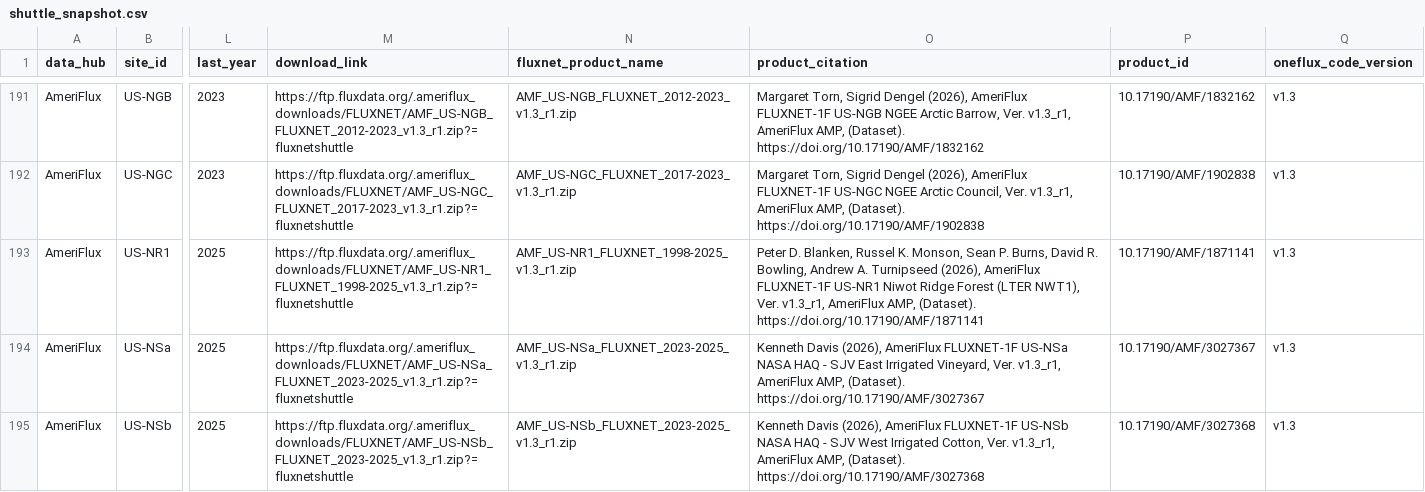
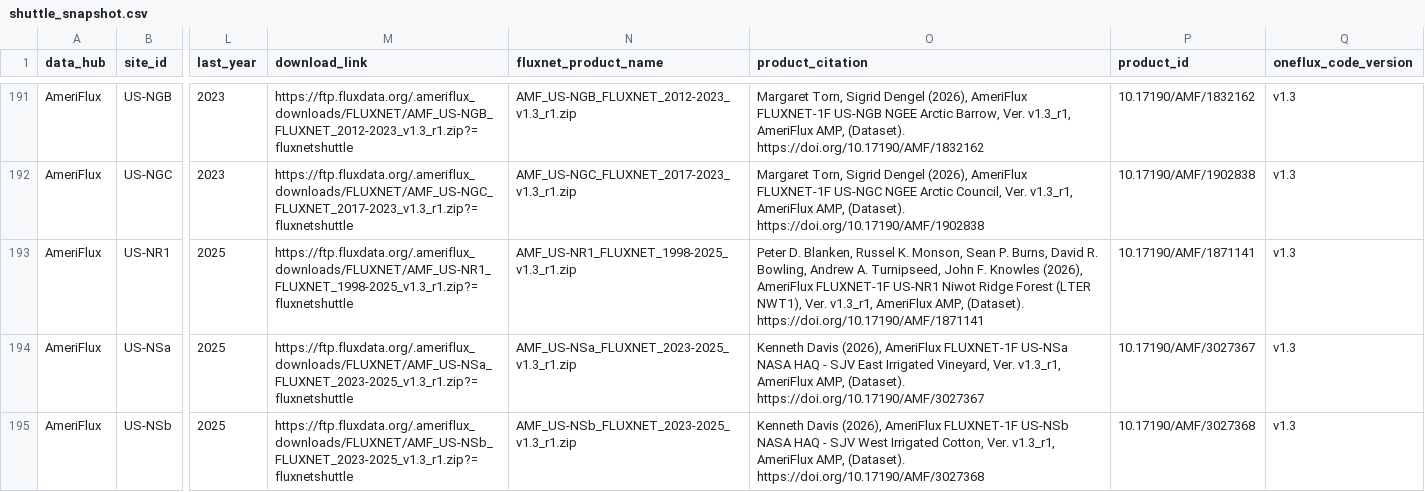
Before and after one commit to trevorkeenan/fluxnet-data-explorer, a CSV file: assets/shuttle_snapshot.csv, drawn as a sheet; only a part is shown, gaps mark what is left out; the diff covers the shown part only; the diff names each change by its address in the sheet, - before the commit and + after, or states it on an @@ line.

```diff
--- a/assets/shuttle_snapshot.csv
+++ b/assets/shuttle_snapshot.csv
-O193 (product_citation): …Andrew A. Turnipseed (2026), AmeriFlux…
+O193 (product_citation): …Andrew A. Turnipseed, John F. Knowles (2026), AmeriFlux…
```
Also changed, not shown: 18 edited cells elsewhere in this file, assets/efd_curated_sites_snapshot.csv, assets/icos_direct_fluxnet.csv, 10 other files.
